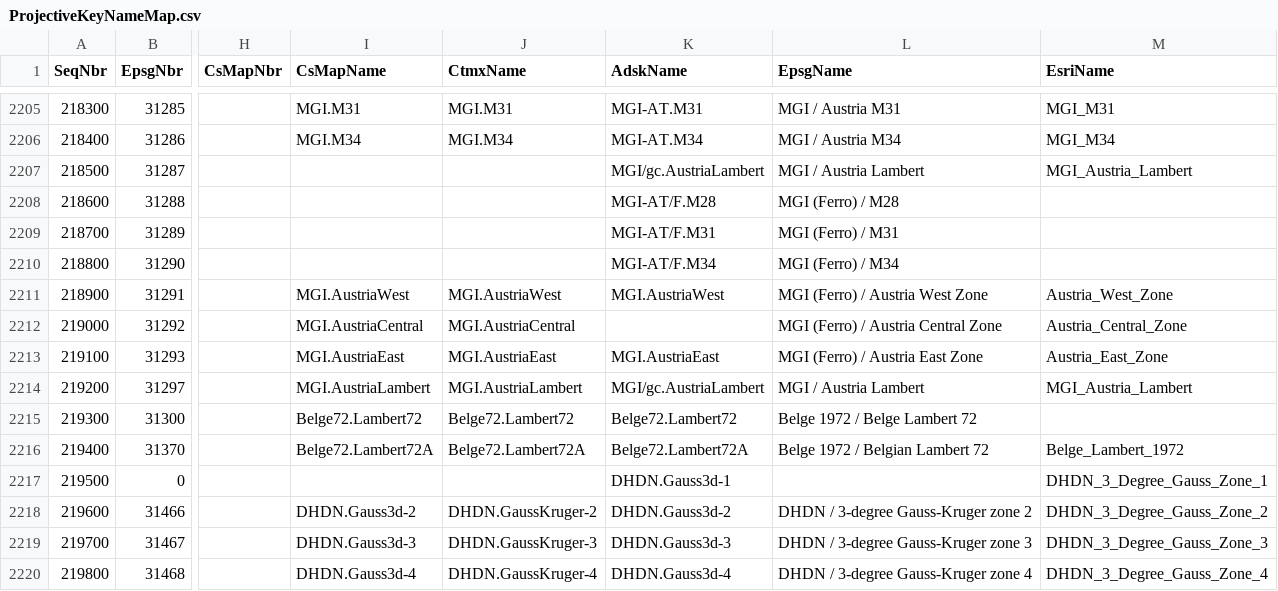
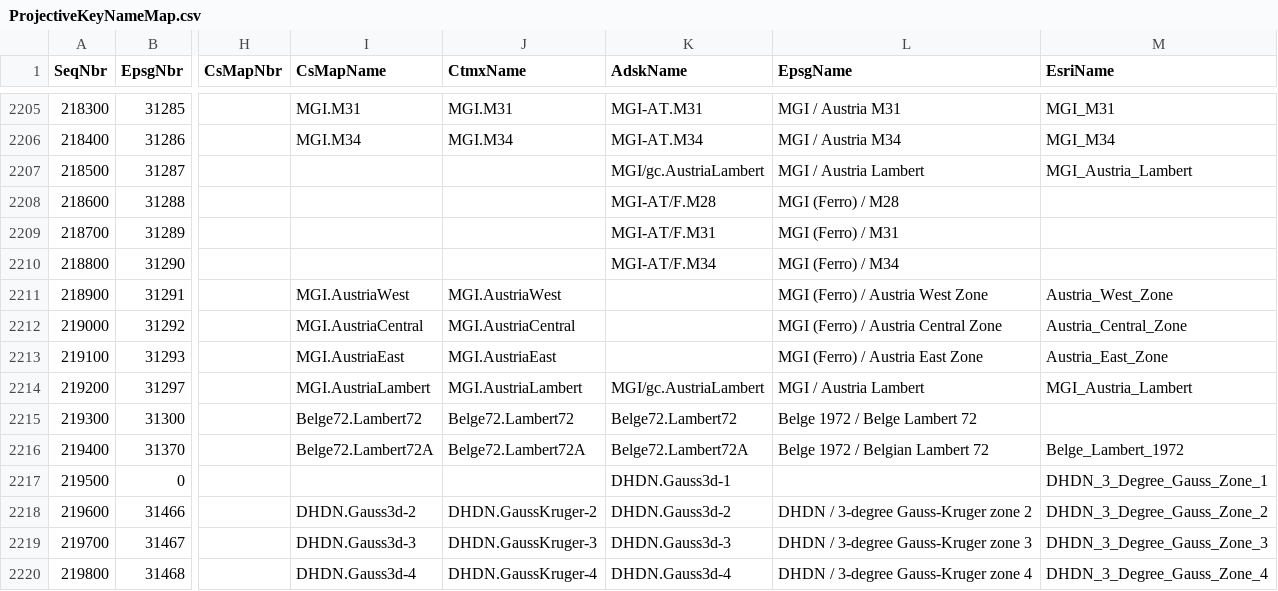
Before and after one commit to normanb/CS-Map, a CSV file: Data/ProjectiveKeyNameMap.csv, drawn as a sheet; only a part is shown, gaps mark what is left out; the diff names each change by its address in the sheet, - before the commit and + after, or states it on an @@ line.

```diff
--- a/Data/ProjectiveKeyNameMap.csv
+++ b/Data/ProjectiveKeyNameMap.csv
-K2211 (AdskName): MGI.AustriaWest
+K2211 (AdskName): (empty)
-K2213 (AdskName): MGI.AustriaEast
+K2213 (AdskName): (empty)
```
Also changed, not shown: Data/DatumKeyNameMap.csv, Data/GeographicKeyNameMap.csv, 1 other file.
